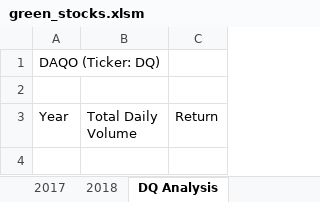
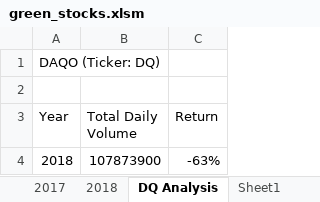
Before and after one commit to sheypatterson01/stock-analysis, an Excel workbook: green_stocks.xlsm, sheet DQ Analysis, drawn as a sheet; values as stored, in another font and other column widths than the file's, no borders; the diff names each change by its address in the sheet, - before the commit and + after, or states it on an @@ line.

Commit message:
Add files via upload

```diff
--- a/green_stocks.xlsm (sheet DQ Analysis)
+++ b/green_stocks.xlsm (sheet DQ Analysis)
+sheet tab: Sheet1
+row 4: 2018 | 107873900 | -63%
```
